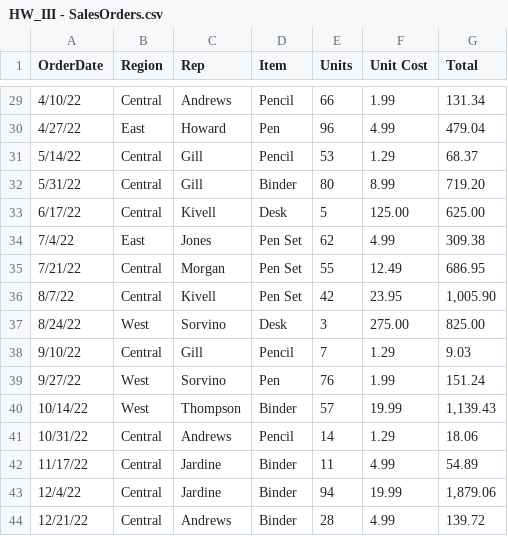
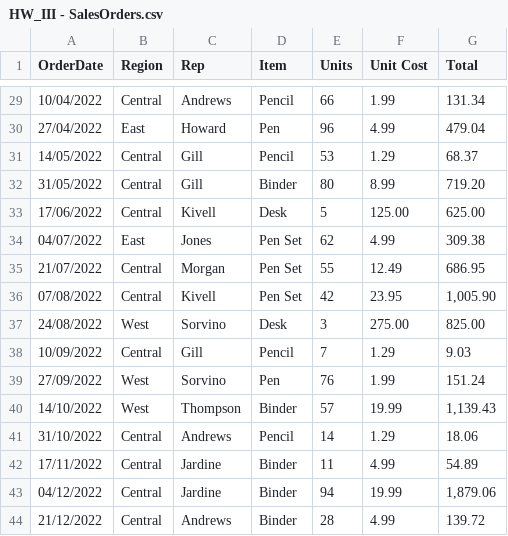
Before and after one commit to Saurabhbalke/dataset, a CSV file: HW_III - SalesOrders.csv, drawn as a sheet; only a part is shown, gaps mark what is left out; the diff covers the shown part only.

```diff
--- a/HW_III - SalesOrders.csv
+++ b/HW_III - SalesOrders.csv
@@ -29,16 +29,16 @@ OrderDate,Region,Rep,Item,Units,Unit Cost,Total
-4/10/22,Central,Andrews,Pencil,66,  1.99 ,  131.34
-4/27/22,East,Howard,Pen,96,  4.99 ,  479.04
-5/14/22,Central,Gill,Pencil,53,  1.29 ,  68.37
-5/31/22,Central,Gill,Binder,80,  8.99 ,  719.20
-6/17/22,Central,Kivell,Desk,5,  125.00 ,  625.00
-7/4/22,East,Jones,Pen Set,62,  4.99 ,  309.38
-7/21/22,Central,Morgan,Pen Set,55,  12.49 ,  686.95
-8/7/22,Central,Kivell,Pen Set,42,  23.95 ,"  1,005.90 "
-8/24/22,West,Sorvino,Desk,3,  275.00 ,  825.00
-9/10/22,Central,Gill,Pencil,7,  1.29 ,  9.03
-9/27/22,West,Sorvino,Pen,76,  1.99 ,  151.24
-10/14/22,West,Thompson,Binder,57,  19.99 ,"  1,139.43 "
-10/31/22,Central,Andrews,Pencil,14,  1.29 ,  18.06
-11/17/22,Central,Jardine,Binder,11,  4.99 ,  54.89
-12/4/22,Central,Jardine,Binder,94,  19.99 ,"  1,879.06 "
-12/21/22,Central,Andrews,Binder,28,  4.99 ,  139.72
+10/04/2022,Central,Andrews,Pencil,66,  1.99 ,  131.34
+27/04/2022,East,Howard,Pen,96,  4.99 ,  479.04
+14/05/2022,Central,Gill,Pencil,53,  1.29 ,  68.37
+31/05/2022,Central,Gill,Binder,80,  8.99 ,  719.20
+17/06/2022,Central,Kivell,Desk,5,  125.00 ,  625.00
+04/07/2022,East,Jones,Pen Set,62,  4.99 ,  309.38
+21/07/2022,Central,Morgan,Pen Set,55,  12.49 ,  686.95
+07/08/2022,Central,Kivell,Pen Set,42,  23.95 ,"  1,005.90 "
+24/08/2022,West,Sorvino,Desk,3,  275.00 ,  825.00
+10/09/2022,Central,Gill,Pencil,7,  1.29 ,  9.03
+27/09/2022,West,Sorvino,Pen,76,  1.99 ,  151.24
+14/10/2022,West,Thompson,Binder,57,  19.99 ,"  1,139.43 "
+31/10/2022,Central,Andrews,Pencil,14,  1.29 ,  18.06
+17/11/2022,Central,Jardine,Binder,11,  4.99 ,  54.89
+04/12/2022,Central,Jardine,Binder,94,  19.99 ,"  1,879.06 "
+21/12/2022,Central,Andrews,Binder,28,  4.99 ,  139.72
```
Also changed, not shown: 27 edited cells elsewhere in this file.
